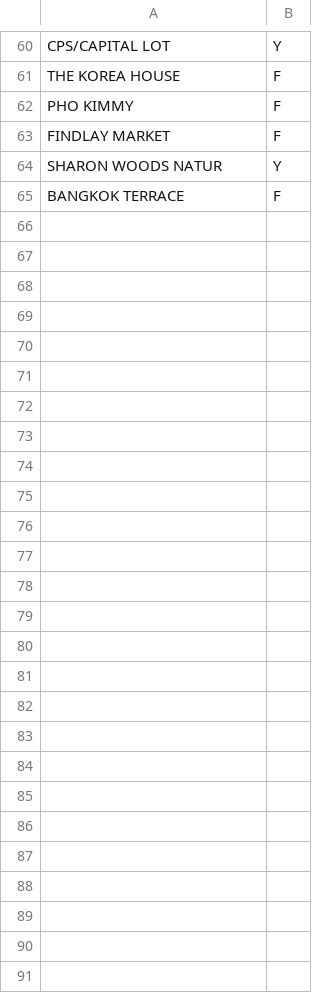
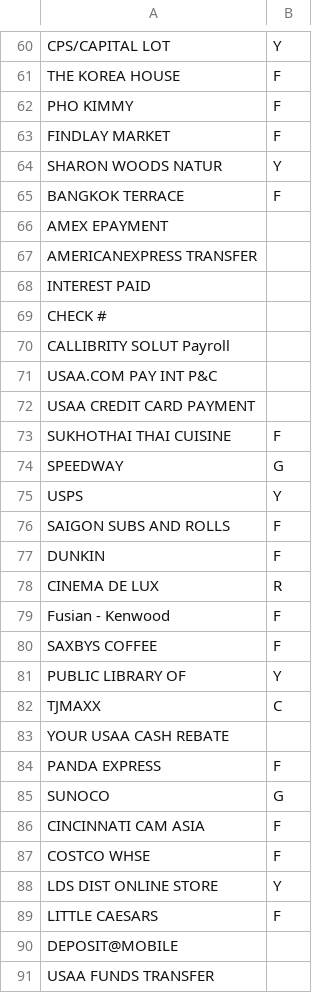
Before and after one commit to mjvezzani/finance_tracker, a CSV file: lib/business_categories.csv, drawn as a sheet; only a part is shown, gaps mark what is left out; the diff names each change by its address in the sheet, - before the commit and + after, or states it on an @@ line.

Commit message:
Refactor to allow usaa accounts as well.

```diff
--- a/lib/business_categories.csv
+++ b/lib/business_categories.csv
+row 66: AMEX EPAYMENT
+row 67: AMERICANEXPRESS TRANSFER
+row 68: INTEREST PAID
+row 69: CHECK #
+row 70: CALLIBRITY SOLUT Payroll
+row 71: USAA.COM PAY INT P&C
+row 72: USAA CREDIT CARD PAYMENT
+row 73: SUKHOTHAI THAI CUISINE | F
+row 74: SPEEDWAY | G
+row 75: USPS | Y
+row 76: SAIGON SUBS AND ROLLS | F
+row 77: DUNKIN | F
+row 78: CINEMA DE LUX | R
+row 79: Fusian - Kenwood | F
+row 80: SAXBYS COFFEE | F
+row 81: PUBLIC LIBRARY OF | Y
+row 82: TJMAXX | C
+row 83: YOUR USAA CASH REBATE
+row 84: PANDA EXPRESS | F
+row 85: SUNOCO | G
+row 86: CINCINNATI CAM ASIA | F
+row 87: COSTCO WHSE | F
+row 88: LDS DIST ONLINE STORE | Y
+row 89: LITTLE CAESARS | F
+row 90: DEPOSIT@MOBILE
+row 91: USAA FUNDS TRANSFER
```
Also changed, not shown: 12 other files.
